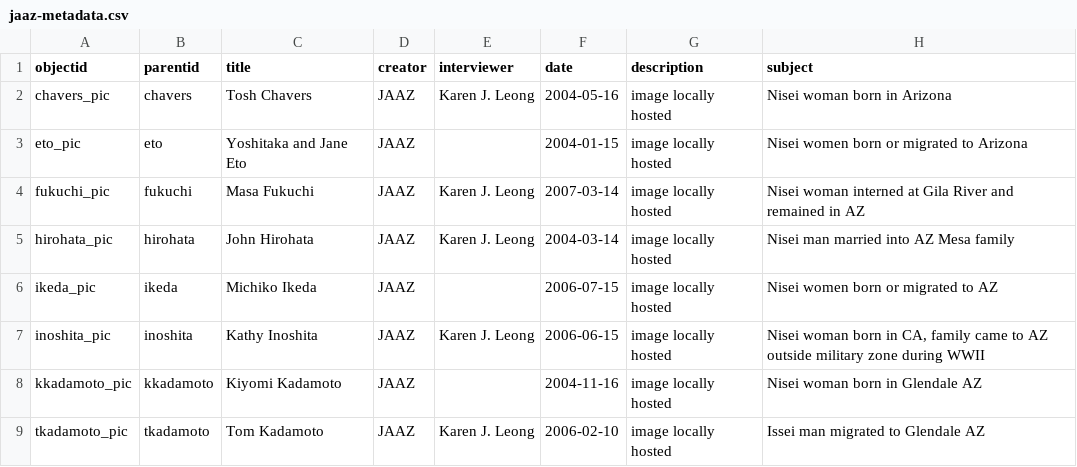
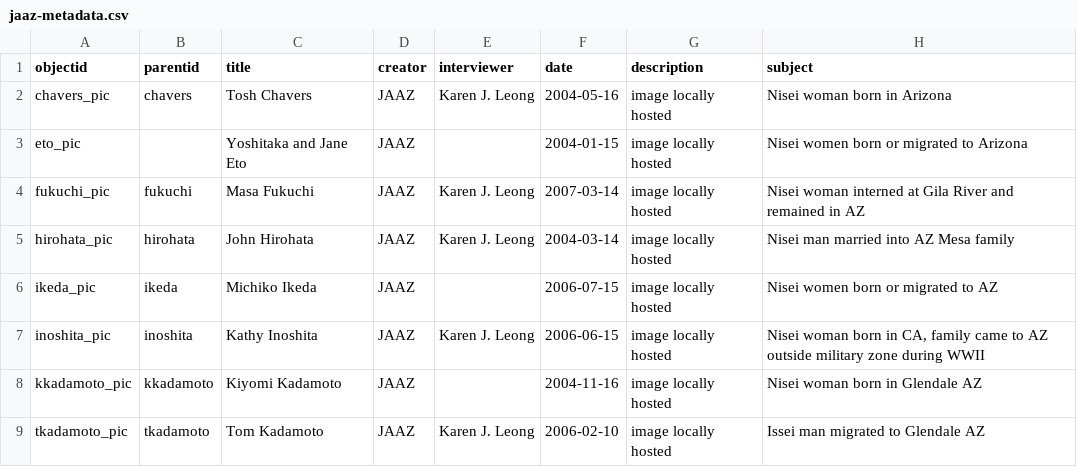
Before and after one commit to profpurplekale/day2repository, a CSV file: _data/jaaz-metadata.csv, drawn as a sheet; only a part is shown; the diff names each change by its address in the sheet, - before the commit and + after, or states it on an @@ line.

Commit message:
removed parentid in metadata

```diff
--- a/_data/jaaz-metadata.csv
+++ b/_data/jaaz-metadata.csv
-B3 (parentid): eto
+B3 (parentid): (empty)
```
Also changed, not shown: 1 other file.
